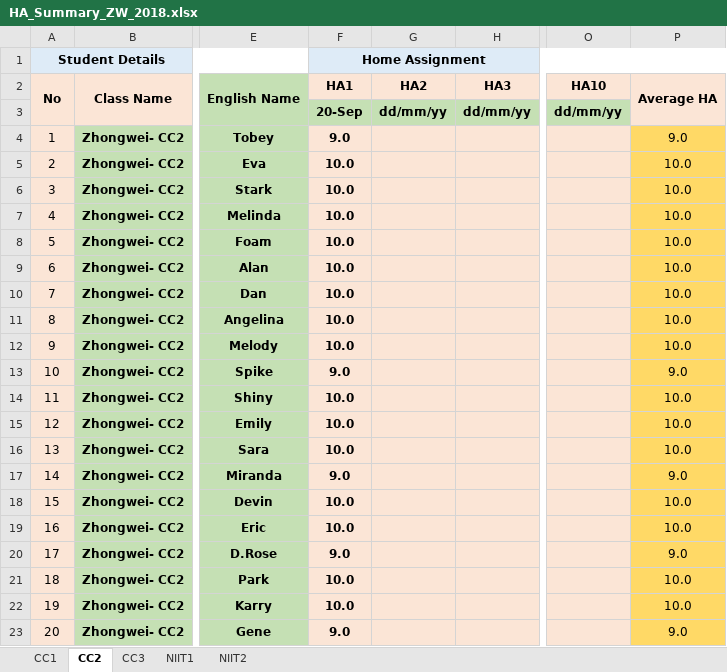
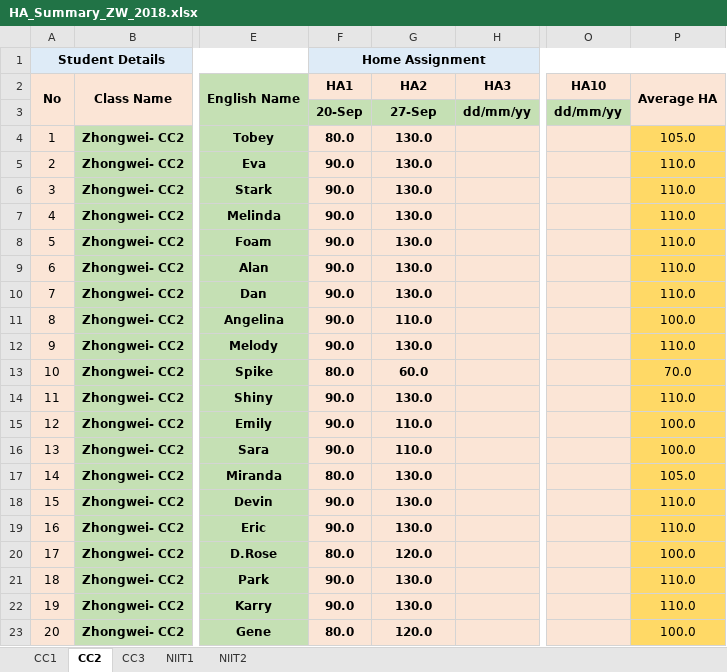
Before and after one commit to niit-nxu/Sept-2020---Jan-2021, an Excel workbook: Grade 2018/HomeAssignment/HA_Summary_ZW_2018.xlsx, sheet CC2, drawn as a sheet; only a part is shown, gaps mark what is left out; values as stored, in another font and other column widths than the file's, no borders; the diff covers the shown part only; the diff names each change by its address in the sheet, - before the commit and + after, or states it on an @@ line.

Commit message:
中卫18级cc2家庭作业9/27

```diff
--- a/Grade 2018/HomeAssignment/HA_Summary_ZW_2018.xlsx (sheet CC2)
+++ b/Grade 2018/HomeAssignment/HA_Summary_ZW_2018.xlsx (sheet CC2)
-G3 (HA2): dd/mm/yy
+G3 (HA2): 27-Sep
-F4 (HA1): 9.0
+F4 (HA1): 80.0
-G4:G10 (HA2): (empty)
+G4:G10 (HA2): 130.0
-P4 (Average HA): 9.0
+P4 (Average HA): 105.0
-F5:F12 (HA1): 10.0
+F5:F12 (HA1): 90.0
-P5:P10 (Average HA): 10.0
+P5:P10 (Average HA): 110.0
-G11 (HA2): (empty)
+G11 (HA2): 110.0
-P11 (Average HA): 10.0
+P11 (Average HA): 100.0
-G12 (HA2): (empty)
+G12 (HA2): 130.0
-P12 (Average HA): 10.0
+P12 (Average HA): 110.0
-F13 (HA1): 9.0
+F13 (HA1): 80.0
-G13 (HA2): (empty)
+G13 (HA2): 60.0
-P13 (Average HA): 9.0
+P13 (Average HA): 70.0
-F14:F16 (HA1): 10.0
+F14:F16 (HA1): 90.0
-G14 (HA2): (empty)
+G14 (HA2): 130.0
-P14 (Average HA): 10.0
+P14 (Average HA): 110.0
-G15:G16 (HA2): (empty)
+G15:G16 (HA2): 110.0
-P15:P16 (Average HA): 10.0
+P15:P16 (Average HA): 100.0
-F17 (HA1): 9.0
+F17 (HA1): 80.0
-G17:G19 (HA2): (empty)
+G17:G19 (HA2): 130.0
-P17 (Average HA): 9.0
+P17 (Average HA): 105.0
-F18:F19 (HA1): 10.0
+F18:F19 (HA1): 90.0
-P18:P19 (Average HA): 10.0
+P18:P19 (Average HA): 110.0
-F20 (HA1): 9.0
+F20 (HA1): 80.0
-G20 (HA2): (empty)
+G20 (HA2): 120.0
-P20 (Average HA): 9.0
+P20 (Average HA): 100.0
-F21:F22 (HA1): 10.0
+F21:F22 (HA1): 90.0
-G21:G22 (HA2): (empty)
+G21:G22 (HA2): 130.0
-P21:P22 (Average HA): 10.0
+P21:P22 (Average HA): 110.0
-F23 (HA1): 9.0
+F23 (HA1): 80.0
-G23 (HA2): (empty)
+G23 (HA2): 120.0
-P23 (Average HA): 9.0
+P23 (Average HA): 100.0
```
Also changed, not shown: 60 edited cells elsewhere in this sheet, sheet CC1.
